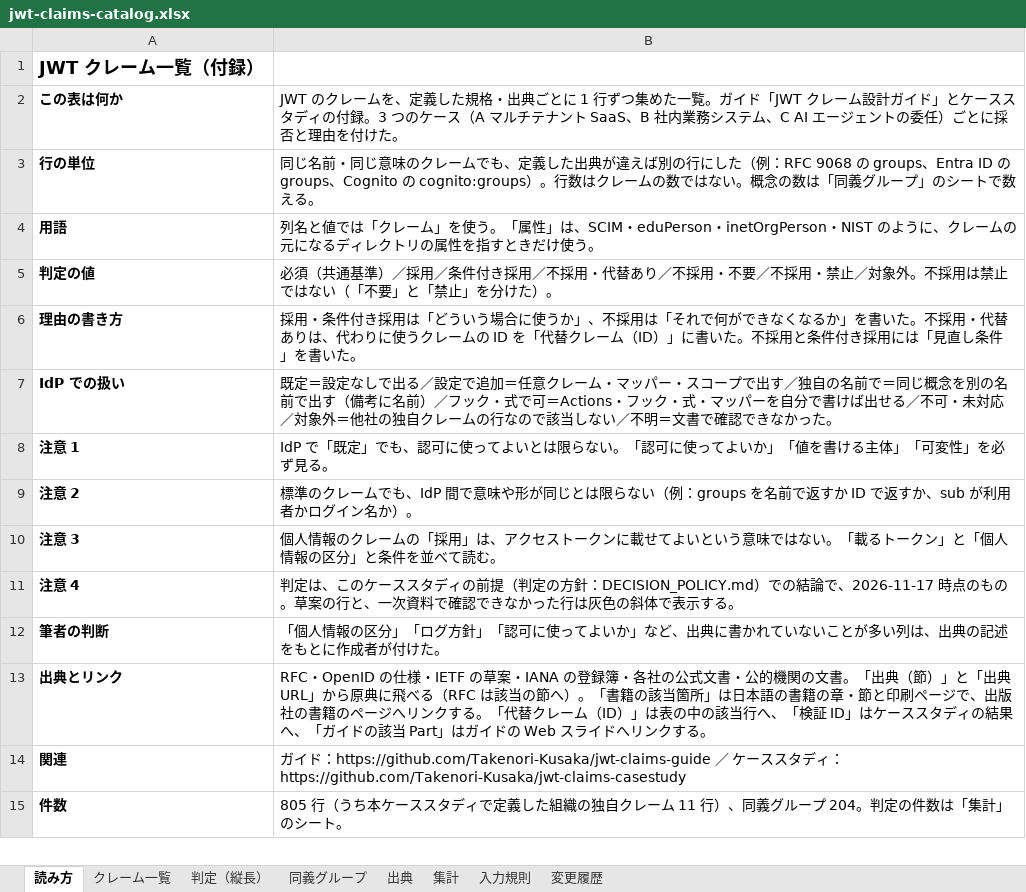
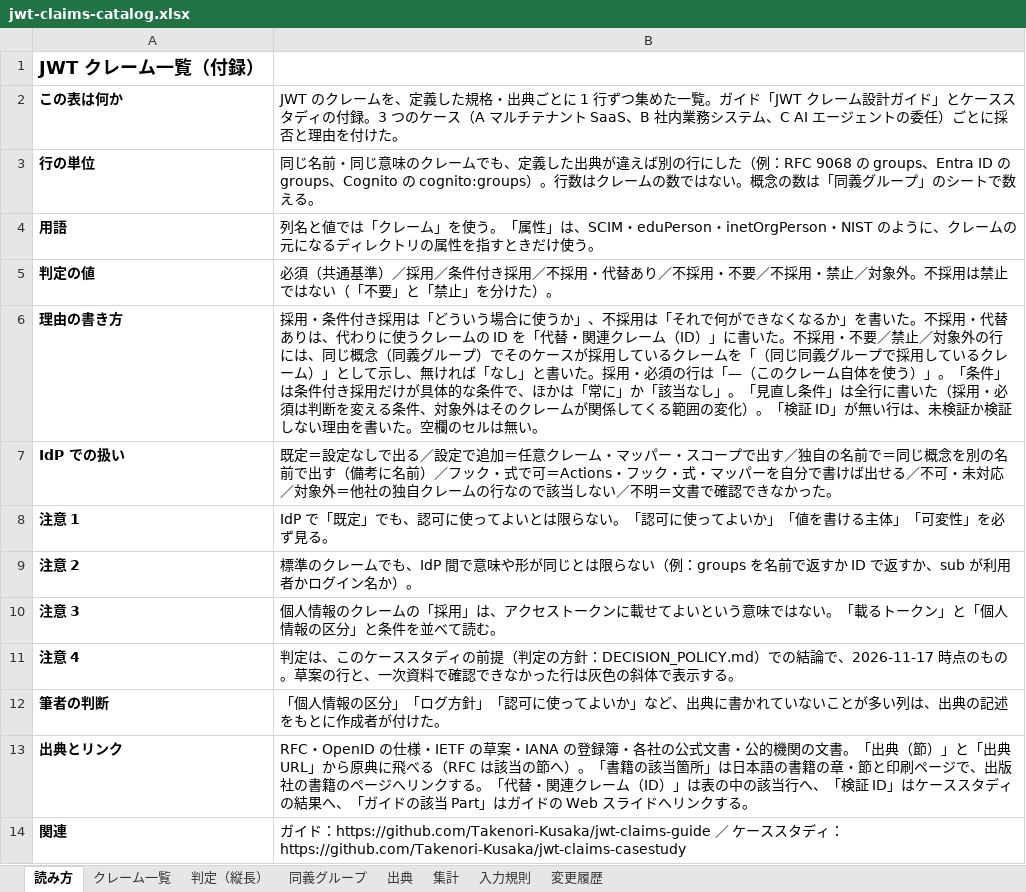
Before and after one commit to Takenori-Kusaka/jwt-claims-casestudy, an Excel workbook: catalog/jwt-claims-catalog.xlsx, sheet 読み方, drawn as a sheet; only a part is shown; the shorter side is filled out with more unchanged rows; values as stored, in another font and other column widths than the file's, no borders; the diff names each change by its address in the sheet, - before the commit and + after, or states it on an @@ line.

```diff
--- a/catalog/jwt-claims-catalog.xlsx (sheet 読み方)
+++ b/catalog/jwt-claims-catalog.xlsx (sheet 読み方)
-B6: …を「代替クレーム（ID）」に書いた。不採用と条件付き採用には「見直し条件」を書いた。
+B6: …を「代替・関連クレーム（ID）」に書いた。不採用・不要／禁止／対象外の行には、同じ概念（同義グループ）でそのケースが採用しているクレームを「（同じ同義グループで採用しているクレーム）」として示し、無ければ「なし」と書いた。採用・必須の行は「—（このクレーム自体を使う）」。「条件」は条件付き採用だけが具体的な条件で、ほかは「常に」か「該当なし」。「見直し条件」は全行に書いた（採用・必須は判断を変える条件、対象外はそのクレームが関係してくる範囲の変化）。「検証 ID」が無い行は、未検証か検証しない理由を書いた。空欄のセルは無い。
-B13: …。「代替クレーム…
+B13: …。「代替・関連クレーム…
```
Also changed, not shown: sheet クレーム一覧, sheet 判定（縦長）, 11 other files.
